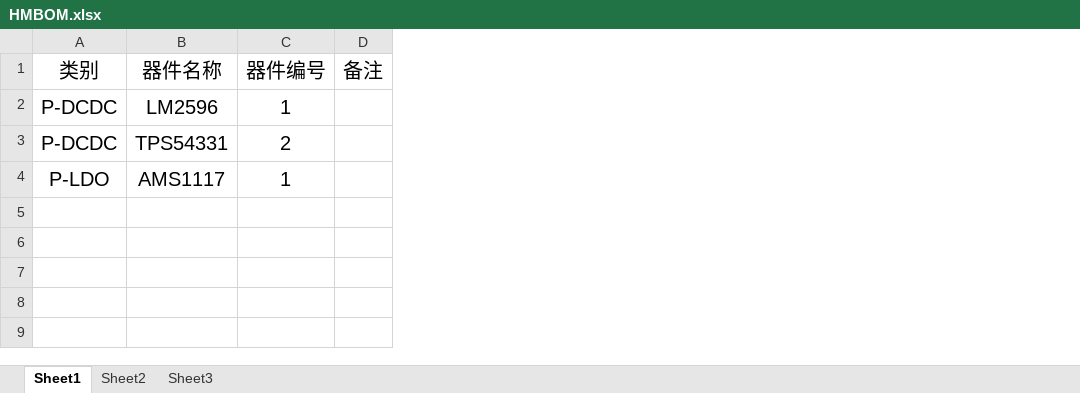
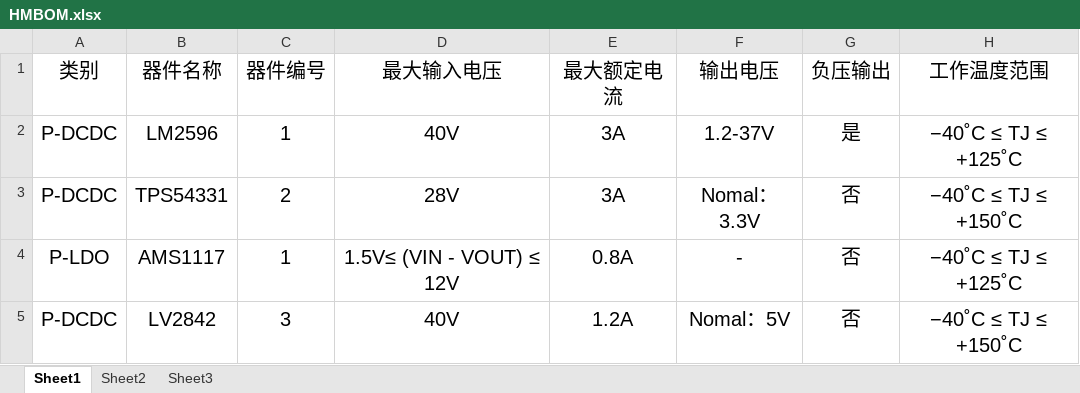
Before and after one commit to breakeryu/MAGIX_SCH_MOUDLE_LIB, an Excel workbook: HMBOM.xlsx, sheet Sheet1, drawn as a sheet; values as stored, in another font and other column widths than the file's, no borders; removed rows and columns are numbered as before the commit, all else as after; the diff names each change by its address in the sheet, - before the commit and + after, or states it on an @@ line.

```diff
--- a/HMBOM.xlsx (sheet Sheet1)
+++ b/HMBOM.xlsx (sheet Sheet1)
-column D (备注), empty
+column D (最大输入电压), rows 2-4: 40V | 28V | 1.5V≤ (VIN - VOUT) ≤ 12V
+column E (最大额定电流), rows 2-4: 3A | 3A | 0.8A
+column F (输出电压), rows 2-4: 1.2-37V | Nomal：3.3V | -
+column G (负压输出), rows 2-4: 是 | 否 | 否
+column H (工作温度范围), rows 2-4: −40˚C ≤ TJ ≤ +125˚C | −40˚C ≤ TJ ≤ +150˚C | −40˚C ≤ TJ ≤ +125˚C
+row 5: P-DCDC | LV2842 | 3 | 40V | 1.2A | Nomal：5V | 否 | −40˚C ≤ TJ ≤ +150˚C
```
Also changed, not shown: 5 other files.
